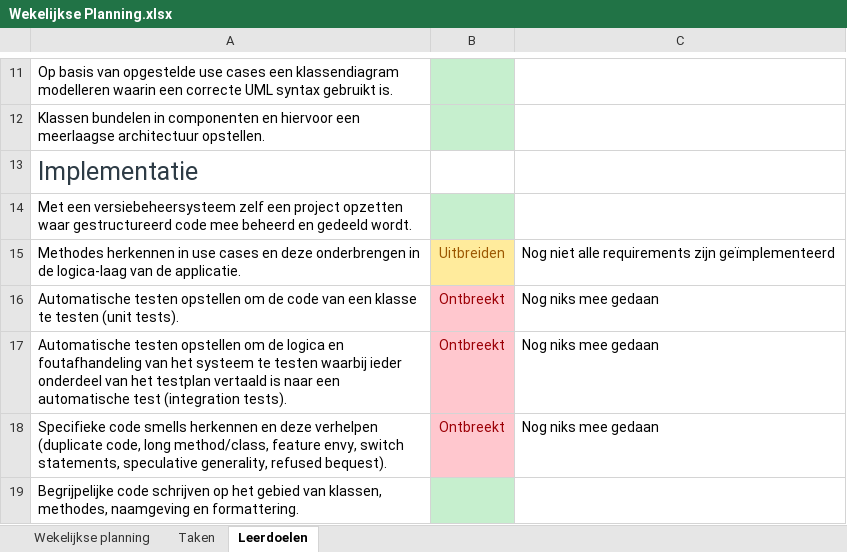
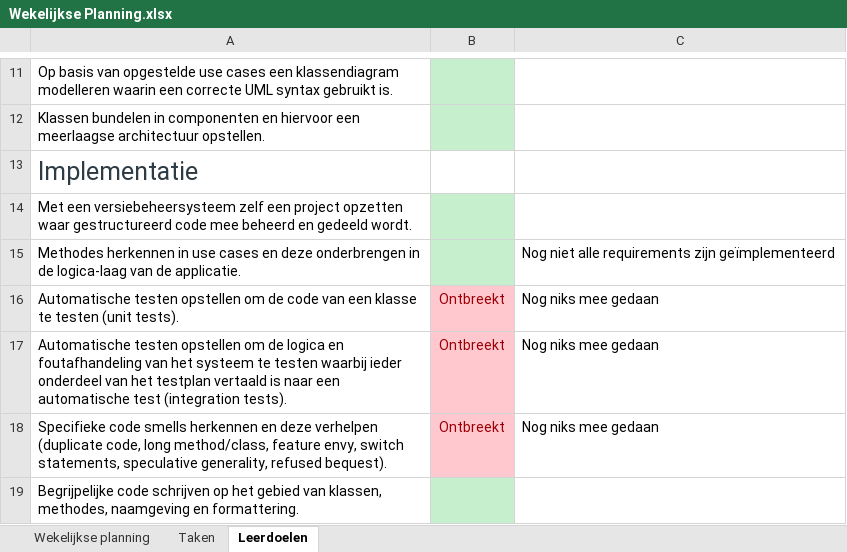
Before and after one commit to LucFHICT/Adviesopmaat.nl, an Excel workbook: Wekelijkse Planning.xlsx, sheet Leerdoelen, drawn as a sheet; only a part is shown, gaps mark what is left out; values as stored, in another font and other column widths than the file's, no borders; the diff names each change by its address in the sheet, - before the commit and + after, or states it on an @@ line.

```diff
--- a/Wekelijkse Planning.xlsx (sheet Leerdoelen)
+++ b/Wekelijkse Planning.xlsx (sheet Leerdoelen)
-B15: Uitbreiden
+B15: (empty)
-B15 fill: #FFEB9C
+B15 fill: #C6EFCE
```
Also changed, not shown: 17 other files.
